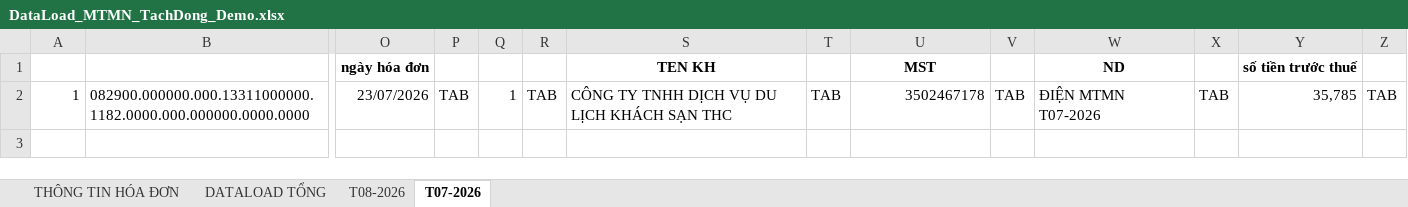
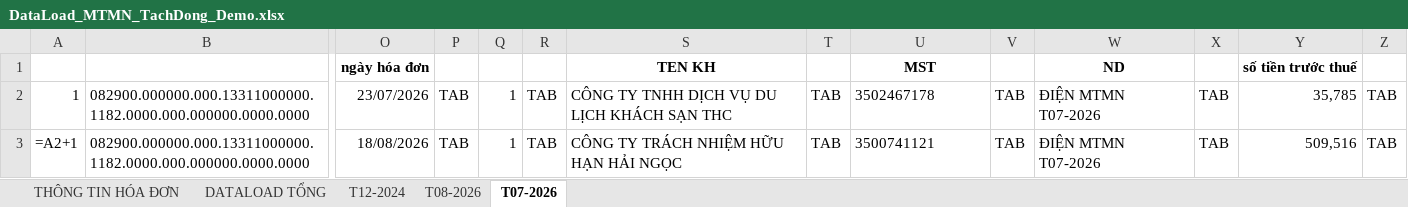
Before and after one commit to tuanhoangminhxx812-arch/DATA_HOADON, an Excel workbook: DataLoad_MTMN_TachDong_Demo.xlsx, sheet T07-2026, drawn as a sheet; only a part is shown, gaps mark what is left out; values as stored, in another font and other column widths than the file's, no borders; formulas without a stored value are shown as written; rows hold the shown columns only; the diff names each change by its address in the sheet, - before the commit and + after, or states it on an @@ line.

```diff
--- a/DataLoad_MTMN_TachDong_Demo.xlsx (sheet T07-2026)
+++ b/DataLoad_MTMN_TachDong_Demo.xlsx (sheet T07-2026)
+sheet tab: T12-2024
-U2 alignment: right
+U2 alignment: left
+row 3: =A2+1 | 082900.000000.000.13311000000.1182.0000.000.000000.0000.0000 | 18/08/2026 | TAB | 1 | TAB | CÔNG TY TRÁCH NHIỆM HỮU HẠN HẢI NGỌC | TAB | 3500741121 | TAB | ĐIỆN MTMN T07-2026 | TAB | 509,516 | TAB
```
Also changed, not shown: sheet THÔNG TIN HÓA ĐƠN, sheet DATALOAD TỔNG, sheet T08-2026, 3 other files.
